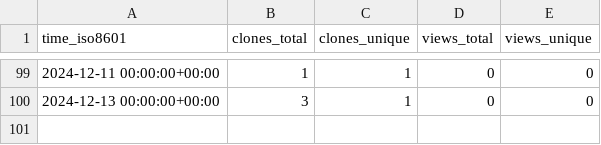
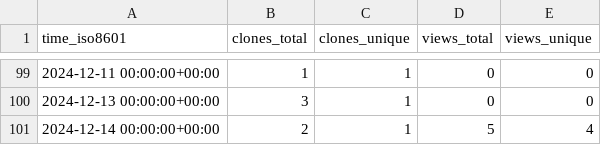
Before and after one commit to demichie/OpenPDAC11, a CSV file: demichie/OpenPDAC-11/ghrs-data/views_clones_aggregate.csv, drawn as a sheet; only a part is shown, gaps mark what is left out.

```diff
--- a/demichie/OpenPDAC-11/ghrs-data/views_clones_aggregate.csv
+++ b/demichie/OpenPDAC-11/ghrs-data/views_clones_aggregate.csv
@@ -100 +100,2 @@ time_iso8601,clones_total,clones_unique,views_total,views_unique
 2024-12-13 00:00:00+00:00,3,1,0,0
+2024-12-14 00:00:00+00:00,2,1,5,4
```
Also changed, not shown: 1 other file.
